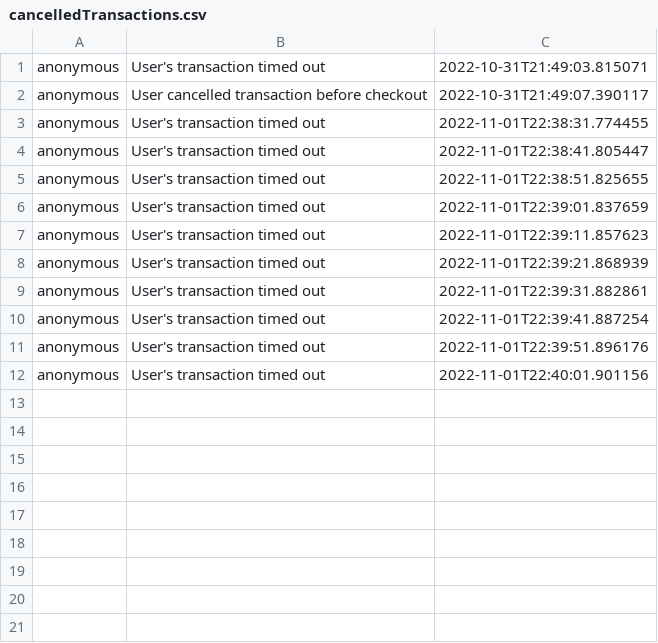
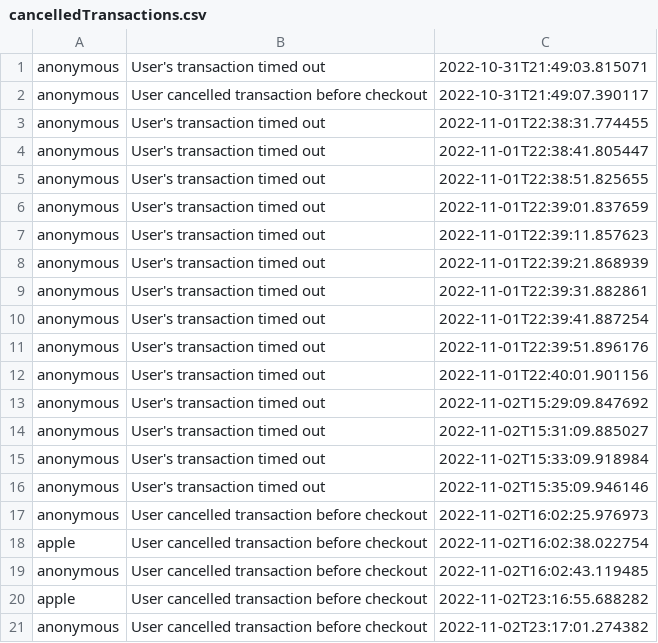
Before and after one commit to williamanthonyw/vending-machine, a CSV file: build/resources/main/cancelledTransactions.csv, drawn as a sheet.

```diff
--- a/build/resources/main/cancelledTransactions.csv
+++ b/build/resources/main/cancelledTransactions.csv
@@ -12 +12,10 @@
 "anonymous","User's transaction timed out","2022-11-01T22:40:01.901156"
+"anonymous","User's transaction timed out","2022-11-02T15:29:09.847692"
+"anonymous","User's transaction timed out","2022-11-02T15:31:09.885027"
+"anonymous","User's transaction timed out","2022-11-02T15:33:09.918984"
+"anonymous","User's transaction timed out","2022-11-02T15:35:09.946146"
+"anonymous","User cancelled transaction before checkout","2022-11-02T16:02:25.976973"
+"apple","User cancelled transaction before checkout","2022-11-02T16:02:38.022754"
+"anonymous","User cancelled transaction before checkout","2022-11-02T16:02:43.119485"
+"apple","User cancelled transaction before checkout","2022-11-02T23:16:55.688282"
+"anonymous","User cancelled transaction before checkout","2022-11-02T23:17:01.274382"
```
Also changed, not shown: build/resources/main/inventory.csv, src/main/resources/cancelledTransactions.csv, 18 other files.
